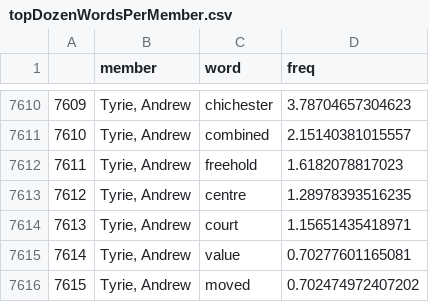
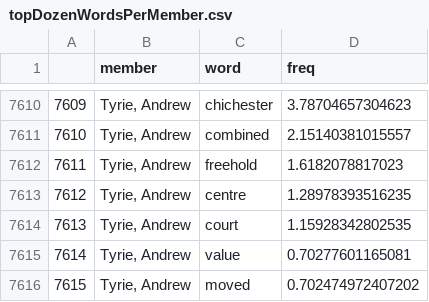
Before and after one commit to moj-analytical-services/pq-tool, a CSV file: Data/topDozenWordsPerMember.csv, drawn as a sheet; only a part is shown, gaps mark what is left out; the diff covers the shown part only.

```diff
--- a/Data/topDozenWordsPerMember.csv
+++ b/Data/topDozenWordsPerMember.csv
@@ -7613,3 +7613,3 @@
 "7612","Tyrie, Andrew","centre",1.28978393516235
-"7613","Tyrie, Andrew","court",1.15651435418971
+"7613","Tyrie, Andrew","court",1.15928342802535
 "7614","Tyrie, Andrew","value",0.70277601165081
```
Also changed, not shown: 28 edited cells elsewhere in this file, Data/topDozenWordsPerTopic.csv, 1 other file.
